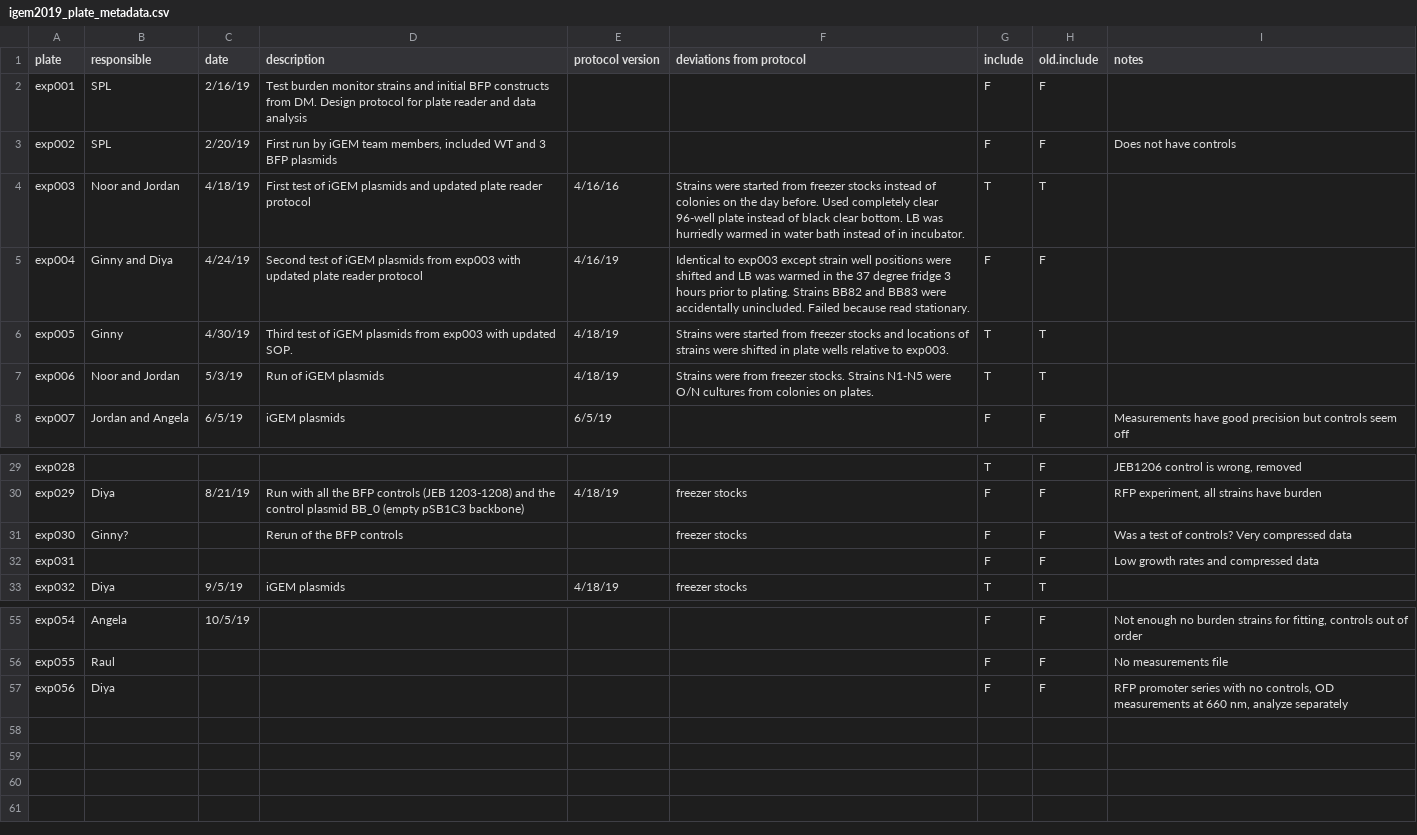
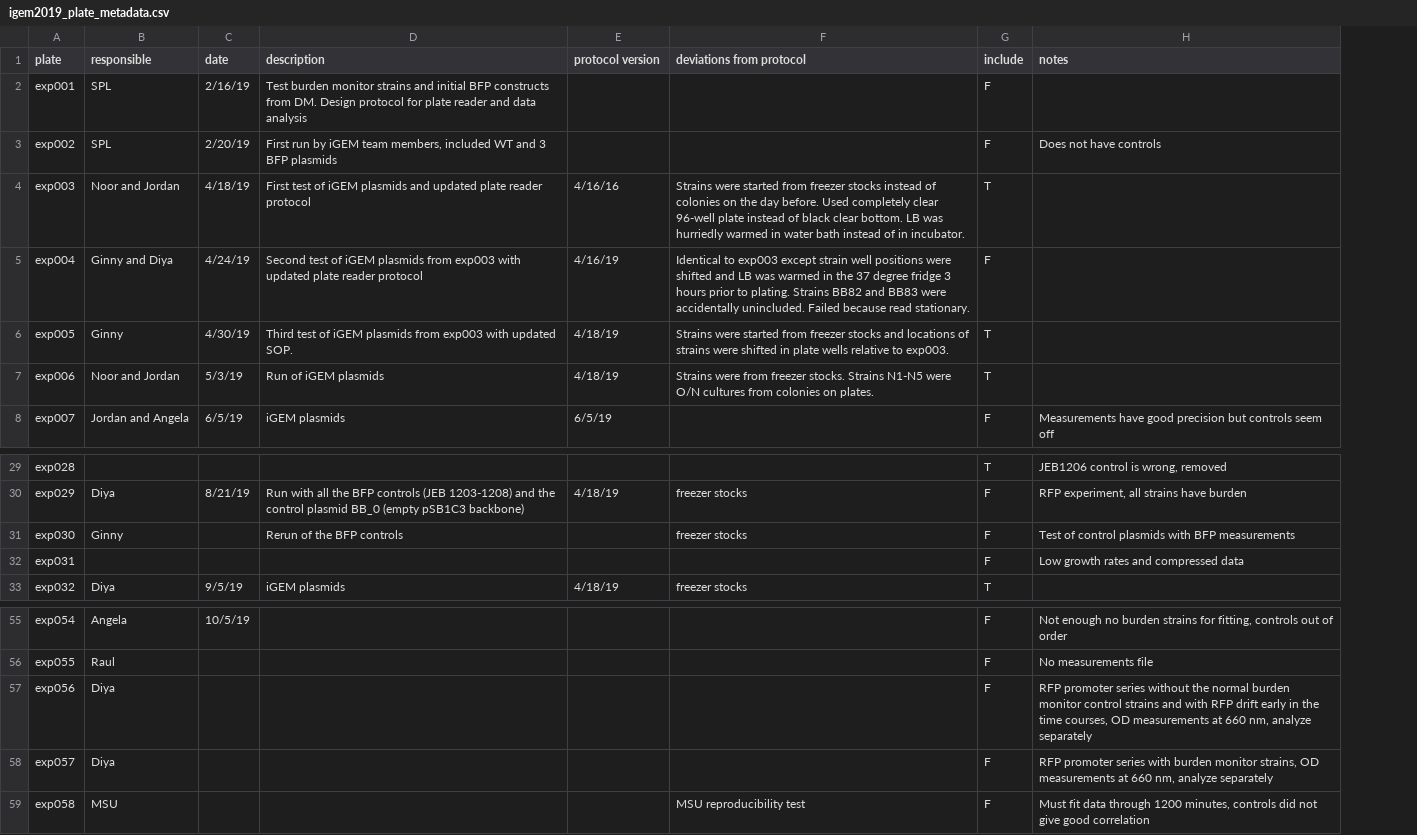
Before and after one commit to JChonpca/igem2019, a CSV file: burden_assay/igem2019_plate_metadata.csv, drawn as a sheet; only a part is shown, gaps mark what is left out; removed rows and columns are numbered as before the commit, all else as after; the diff names each change by its address in the sheet, - before the commit and + after, or states it on an @@ line.

```diff
--- a/burden_assay/igem2019_plate_metadata.csv
+++ b/burden_assay/igem2019_plate_metadata.csv
-column H (old.include), rows 2-8: F | F | T | F | T | T | F; rows 29-33: F | F | F | F | T; rows 55-57: all F
-B31 (responsible): Ginny?
+B31 (responsible): Ginny
-H31 (notes): Was a test of controls? Very compressed data
+H31 (notes): Test of control plasmids with BFP measurements
-H57 (notes): …promoter series with no controls, OD measurements…
+H57 (notes): …promoter series without the normal burden monitor control strains and with RFP drift early in the time courses, OD measurements…
+row 58: exp057 | Diya |  |  |  |  | F | RFP promoter series with burden monitor strains, OD measurements at 660 nm, analyze separately
+row 59: exp058 | MSU |  |  |  | MSU reproducibility test | F | Must fit data through 1200 minutes, controls did not give good correlation
```
Also changed, not shown: burden_assay/igem2019_strain_metadata.csv, 14 other files.
